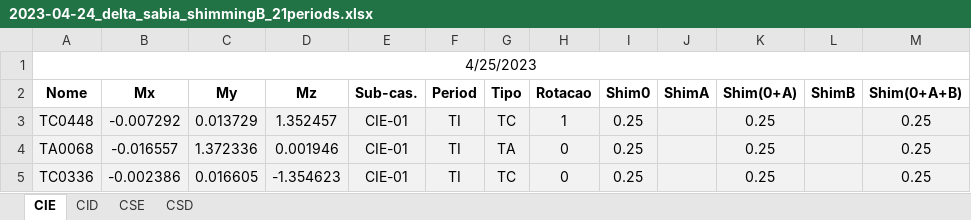
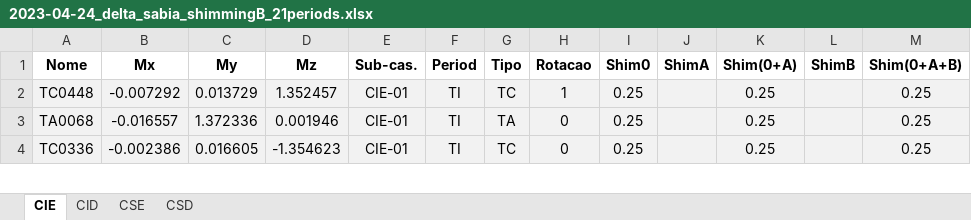
Before and after one commit to lnls-ima/id-sabia, an Excel workbook: model-03/shimming_list/2023-04-24_delta_sabia_shimmingB_21periods.xlsx, sheet CIE, drawn as a sheet; only a part is shown; values as stored, in another font and other column widths than the file's, no borders; the diff names each change by its address in the sheet, - before the commit and + after, or states it on an @@ line.

Commit message:
Remove date cell from shimmingB file

```diff
--- a/model-03/shimming_list/2023-04-24_delta_sabia_shimmingB_21periods.xlsx (sheet CIE)
+++ b/model-03/shimming_list/2023-04-24_delta_sabia_shimmingB_21periods.xlsx (sheet CIE)
-row 1: 4/25/2023
```
